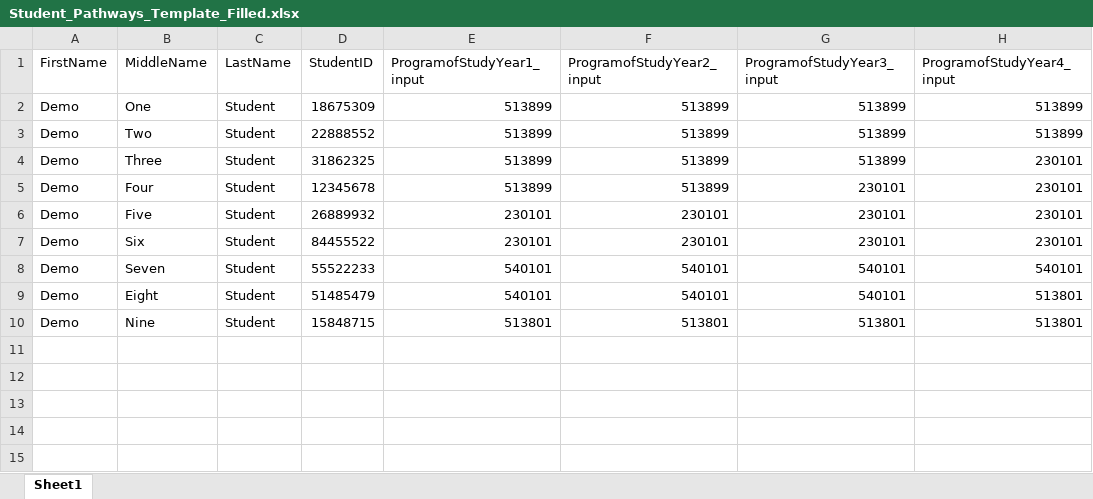
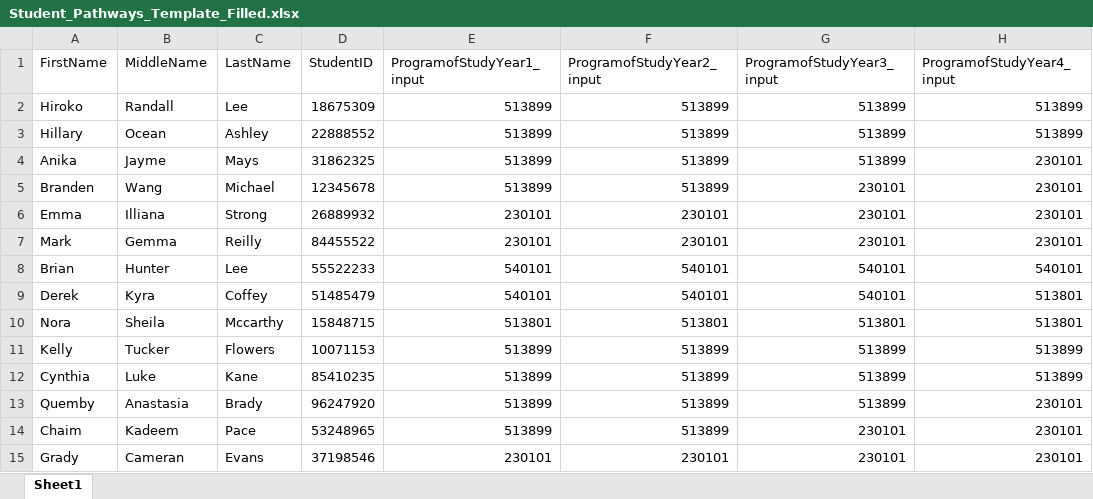
Before and after one commit to BeaLeydier/researched-pdp-toolkit, an Excel workbook: 2_data-toolkit/Student_Pathways_Template_Filled.xlsx, sheet Sheet1, drawn as a sheet; only a part is shown; values as stored, in another font and other column widths than the file's, no borders; the diff covers the shown part only; the diff names each change by its address in the sheet, - before the commit and + after, or states it on an @@ line.

Commit message:
Init single and double export programs

```diff
--- a/2_data-toolkit/Student_Pathways_Template_Filled.xlsx (sheet Sheet1)
+++ b/2_data-toolkit/Student_Pathways_Template_Filled.xlsx (sheet Sheet1)
-A2 (FirstName): Demo
+A2 (FirstName): Hiroko
-B2 (MiddleName): One
+B2 (MiddleName): Randall
-C2 (LastName): Student
+C2 (LastName): Lee
-A3 (FirstName): Demo
+A3 (FirstName): Hillary
-B3 (MiddleName): Two
+B3 (MiddleName): Ocean
-C3 (LastName): Student
+C3 (LastName): Ashley
-A4 (FirstName): Demo
+A4 (FirstName): Anika
-B4 (MiddleName): Three
+B4 (MiddleName): Jayme
-C4 (LastName): Student
+C4 (LastName): Mays
-A5 (FirstName): Demo
+A5 (FirstName): Branden
-B5 (MiddleName): Four
+B5 (MiddleName): Wang
-C5 (LastName): Student
+C5 (LastName): Michael
-A6 (FirstName): Demo
+A6 (FirstName): Emma
-B6 (MiddleName): Five
+B6 (MiddleName): Illiana
-C6 (LastName): Student
+C6 (LastName): Strong
-A7 (FirstName): Demo
+A7 (FirstName): Mark
-B7 (MiddleName): Six
+B7 (MiddleName): Gemma
-C7 (LastName): Student
+C7 (LastName): Reilly
-A8 (FirstName): Demo
+A8 (FirstName): Brian
-B8 (MiddleName): Seven
+B8 (MiddleName): Hunter
-C8 (LastName): Student
+C8 (LastName): Lee
-A9 (FirstName): Demo
+A9 (FirstName): Derek
-B9 (MiddleName): Eight
+B9 (MiddleName): Kyra
-C9 (LastName): Student
+C9 (LastName): Coffey
-A10 (FirstName): Demo
+A10 (FirstName): Nora
-B10 (MiddleName): Nine
+B10 (MiddleName): Sheila
-C10 (LastName): Student
+C10 (LastName): Mccarthy
+row 11: Kelly | Tucker | Flowers | 10071153 | 513899 | 513899 | 513899 | 513899
+row 12: Cynthia | Luke | Kane | 85410235 | 513899 | 513899 | 513899 | 513899
+row 13: Quemby | Anastasia | Brady | 96247920 | 513899 | 513899 | 513899 | 230101
+row 14: Chaim | Kadeem | Pace | 53248965 | 513899 | 513899 | 230101 | 230101
+row 15: Grady | Cameran | Evans | 37198546 | 230101 | 230101 | 230101 | 230101
```
Also changed, not shown: 76 added rows elsewhere in this sheet, 10 other files.
